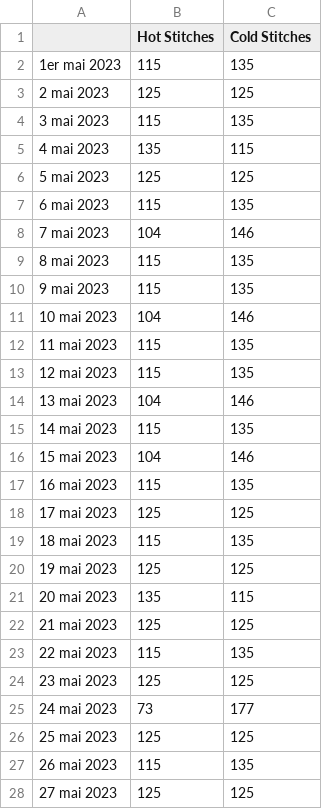
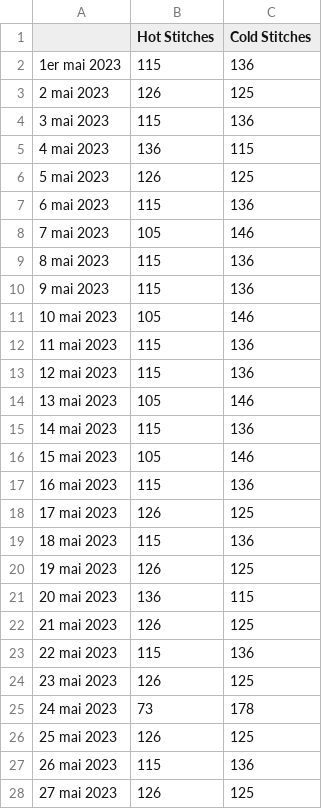
Before and after one commit to Sulles/france-weather-scrapper, a CSV file: stitching_guide.csv, drawn as a sheet; only a part is shown; the diff covers the shown part only.

Commit message:
Update stitching_guide.csv

```diff
--- a/stitching_guide.csv
+++ b/stitching_guide.csv
@@ -1,28 +1,28 @@
 ,Hot Stitches,Cold Stitches
-1er mai 2023,115,135
-2 mai 2023,125,125
-3 mai 2023,115,135
-4 mai 2023,135,115
-5 mai 2023,125,125
-6 mai 2023,115,135
-7 mai 2023,104,146
-8 mai 2023,115,135
-9 mai 2023,115,135
-10 mai 2023,104,146
-11 mai 2023,115,135
-12 mai 2023,115,135
-13 mai 2023,104,146
-14 mai 2023,115,135
-15 mai 2023,104,146
-16 mai 2023,115,135
-17 mai 2023,125,125
-18 mai 2023,115,135
-19 mai 2023,125,125
-20 mai 2023,135,115
-21 mai 2023,125,125
-22 mai 2023,115,135
-23 mai 2023,125,125
-24 mai 2023,73,177
-25 mai 2023,125,125
-26 mai 2023,115,135
-27 mai 2023,125,125
+1er mai 2023,115,136
+2 mai 2023,126,125
+3 mai 2023,115,136
+4 mai 2023,136,115
+5 mai 2023,126,125
+6 mai 2023,115,136
+7 mai 2023,105,146
+8 mai 2023,115,136
+9 mai 2023,115,136
+10 mai 2023,105,146
+11 mai 2023,115,136
+12 mai 2023,115,136
+13 mai 2023,105,146
+14 mai 2023,115,136
+15 mai 2023,105,146
+16 mai 2023,115,136
+17 mai 2023,126,125
+18 mai 2023,115,136
+19 mai 2023,126,125
+20 mai 2023,136,115
+21 mai 2023,126,125
+22 mai 2023,115,136
+23 mai 2023,126,125
+24 mai 2023,73,178
+25 mai 2023,126,125
+26 mai 2023,115,136
+27 mai 2023,126,125
```
Also changed, not shown: 7 added rows and 69 edited cells elsewhere in this file.
